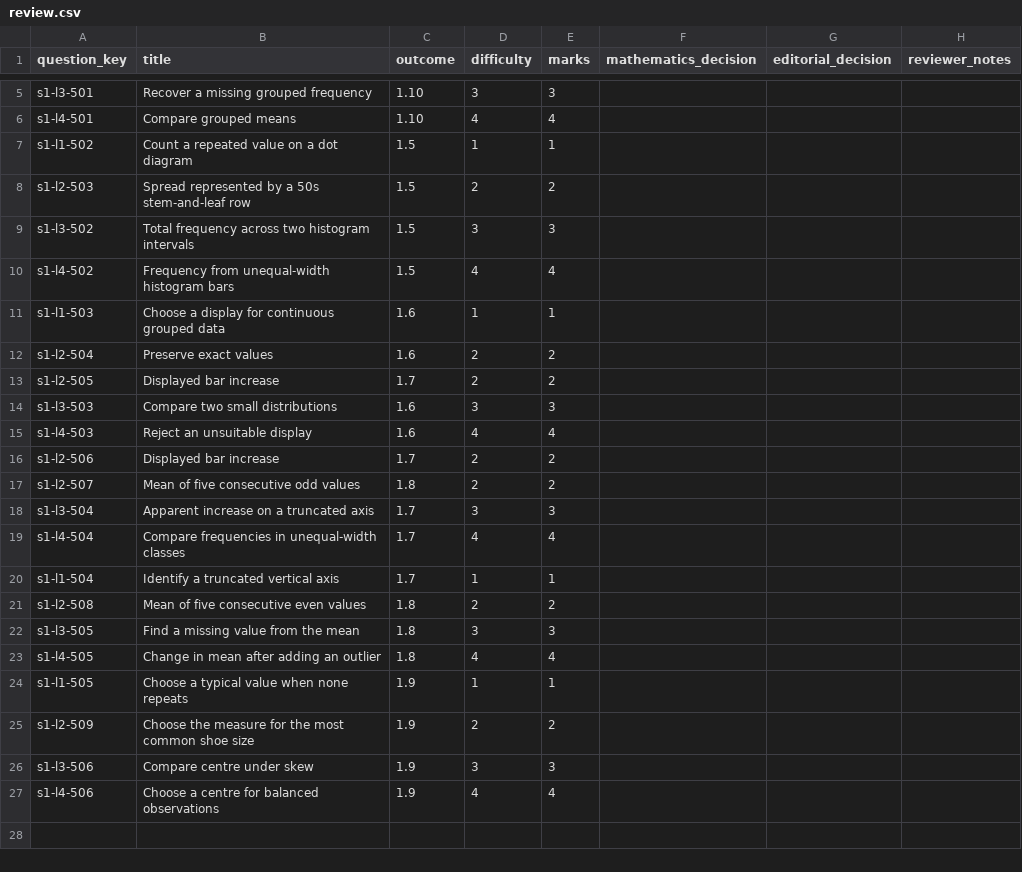
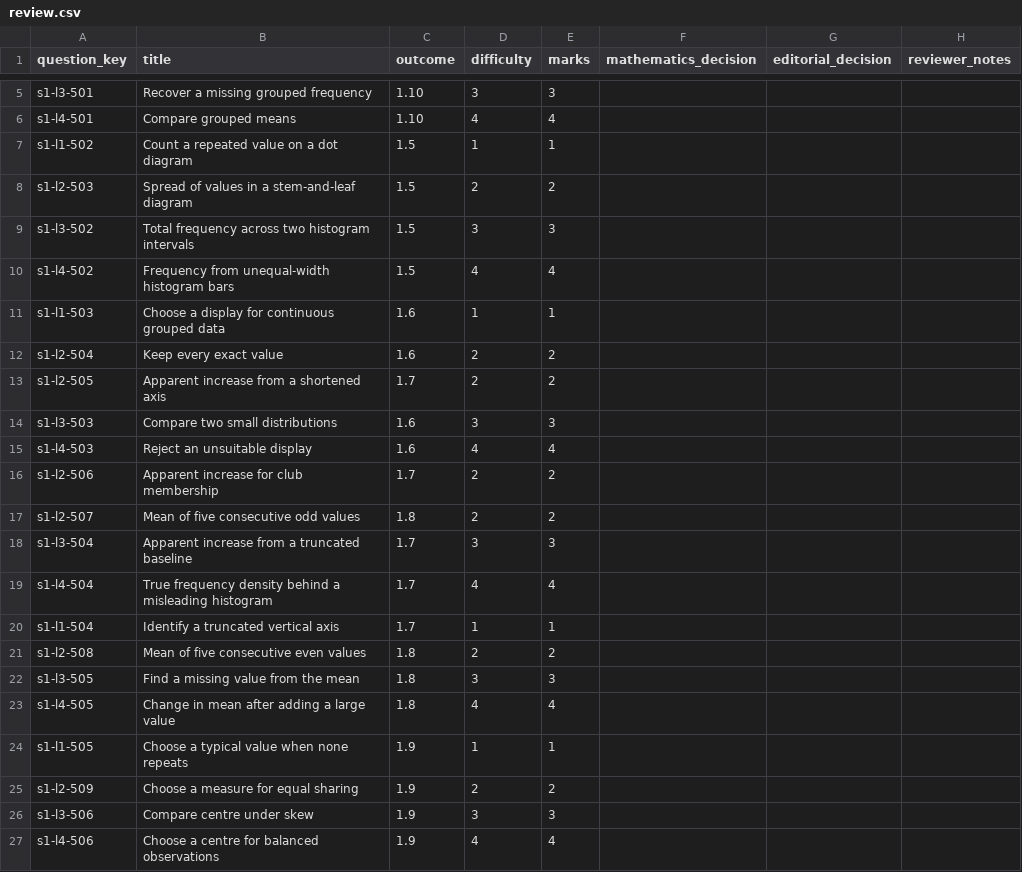
Before and after one commit to Willedward/asean_academy, a CSV file: backend_resources/question_bank/g3_math/secondary_2/s1/v1/review_packets/g3-sec2-s1-b001/review.csv, drawn as a sheet; only a part is shown, gaps mark what is left out.

```diff
--- a/backend_resources/question_bank/g3_math/secondary_2/s1/v1/review_packets/g3-sec2-s1-b001/review.csv
+++ b/backend_resources/question_bank/g3_math/secondary_2/s1/v1/review_packets/g3-sec2-s1-b001/review.csv
@@ -7,3 +7,3 @@ s1-l4-501,Compare grouped means,1.10,4,4,,,
 s1-l1-502,Count a repeated value on a dot diagram,1.5,1,1,,,
-s1-l2-503,Spread represented by a 50s stem-and-leaf row,1.5,2,2,,,
+s1-l2-503,Spread of values in a stem-and-leaf diagram,1.5,2,2,,,
 s1-l3-502,Total frequency across two histogram intervals,1.5,3,3,,,
@@ -11,10 +11,10 @@ s1-l4-502,Frequency from unequal-width histogram bars,1.5,4,4,,,
 s1-l1-503,Choose a display for continuous grouped data,1.6,1,1,,,
-s1-l2-504,Preserve exact values,1.6,2,2,,,
-s1-l2-505,Displayed bar increase,1.7,2,2,,,
+s1-l2-504,Keep every exact value,1.6,2,2,,,
+s1-l2-505,Apparent increase from a shortened axis,1.7,2,2,,,
 s1-l3-503,Compare two small distributions,1.6,3,3,,,
 s1-l4-503,Reject an unsuitable display,1.6,4,4,,,
-s1-l2-506,Displayed bar increase,1.7,2,2,,,
+s1-l2-506,Apparent increase for club membership,1.7,2,2,,,
 s1-l2-507,Mean of five consecutive odd values,1.8,2,2,,,
-s1-l3-504,Apparent increase on a truncated axis,1.7,3,3,,,
-s1-l4-504,Compare frequencies in unequal-width classes,1.7,4,4,,,
+s1-l3-504,Apparent increase from a truncated baseline,1.7,3,3,,,
+s1-l4-504,True frequency density behind a misleading histogram,1.7,4,4,,,
 s1-l1-504,Identify a truncated vertical axis,1.7,1,1,,,
@@ -22,5 +22,5 @@ s1-l2-508,Mean of five consecutive even values,1.8,2,2,,,
 s1-l3-505,Find a missing value from the mean,1.8,3,3,,,
-s1-l4-505,Change in mean after adding an outlier,1.8,4,4,,,
+s1-l4-505,Change in mean after adding a large value,1.8,4,4,,,
 s1-l1-505,Choose a typical value when none repeats,1.9,1,1,,,
-s1-l2-509,Choose the measure for the most common shoe size,1.9,2,2,,,
+s1-l2-509,Choose a measure for equal sharing,1.9,2,2,,,
 s1-l3-506,Compare centre under skew,1.9,3,3,,,
```
Also changed, not shown: 49 other files.
